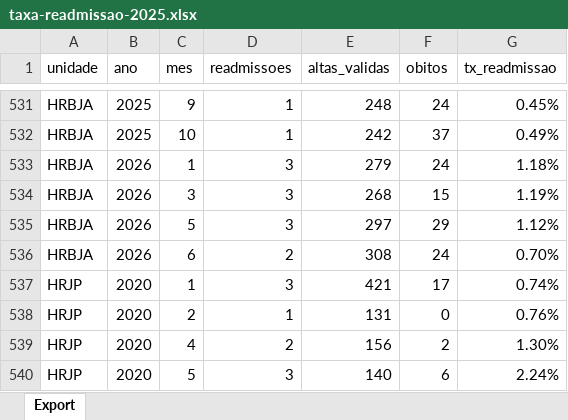
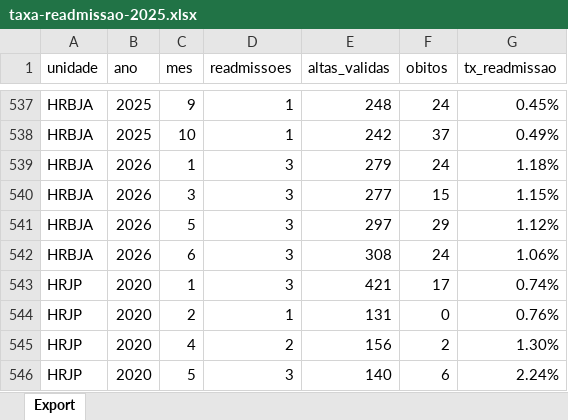
Before and after one commit to transparencia-mg/fhemig_taxa-readmissao, an Excel workbook: upload/taxa-readmissao-2025.xlsx, sheet Export, drawn as a sheet; only a part is shown, gaps mark what is left out; values as stored, in another font and other column widths than the file's, no borders; addresses are those after the commit; the diff covers the shown part only; the diff names each change by its address in the sheet, - before the commit and + after, or states it on an @@ line.

```diff
--- a/upload/taxa-readmissao-2025.xlsx (sheet Export)
+++ b/upload/taxa-readmissao-2025.xlsx (sheet Export)
-E540 (altas_validas): 268
+E540 (altas_validas): 277
-G540 (tx_readmissao): 1.19%
+G540 (tx_readmissao): 1.15%
-D542 (readmissoes): 2
+D542 (readmissoes): 3
-G542 (tx_readmissao): 0.70%
+G542 (tx_readmissao): 1.06%
```
Also changed, not shown: 8 added rows and 70 edited cells elsewhere in this sheet.
